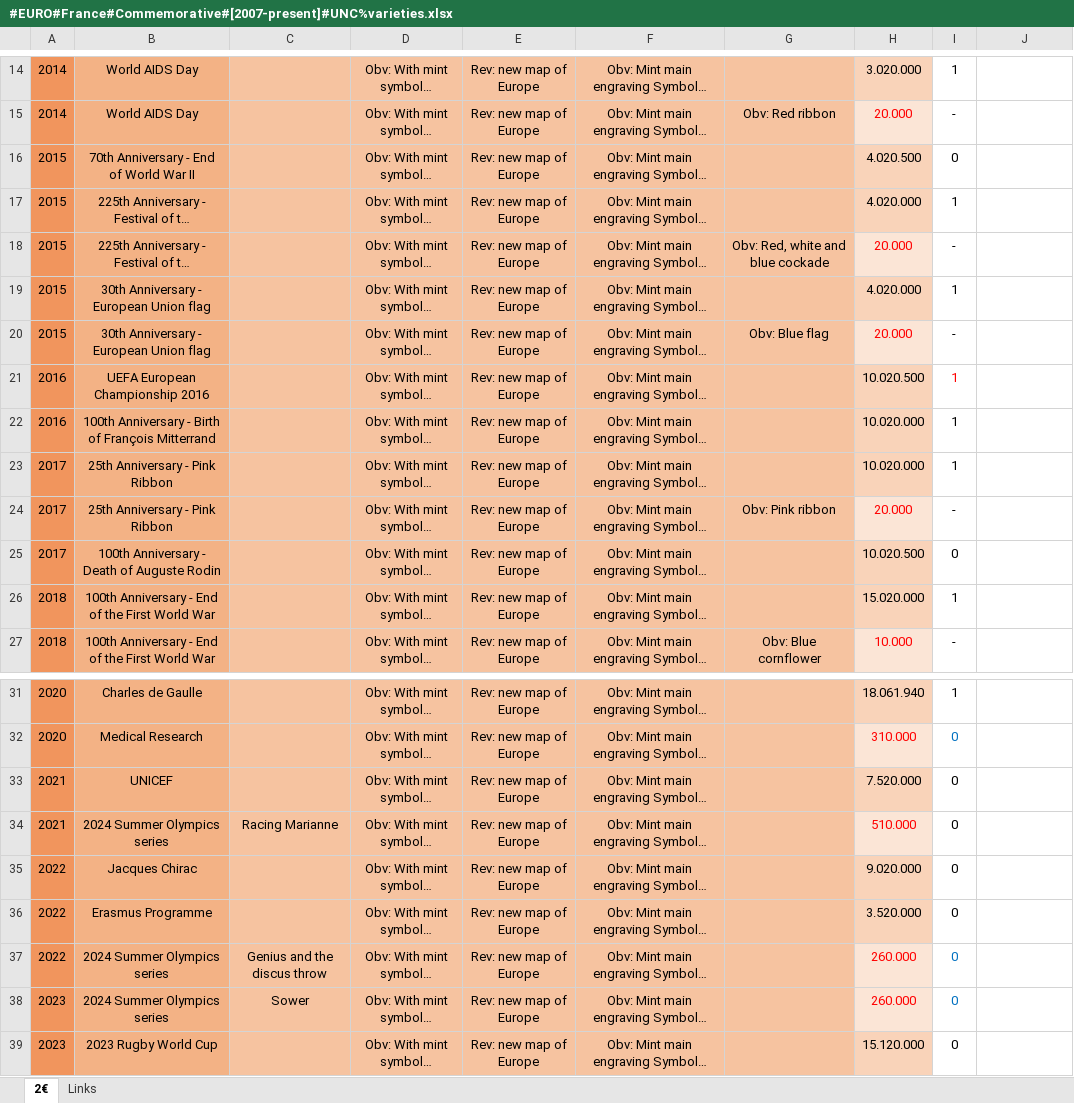
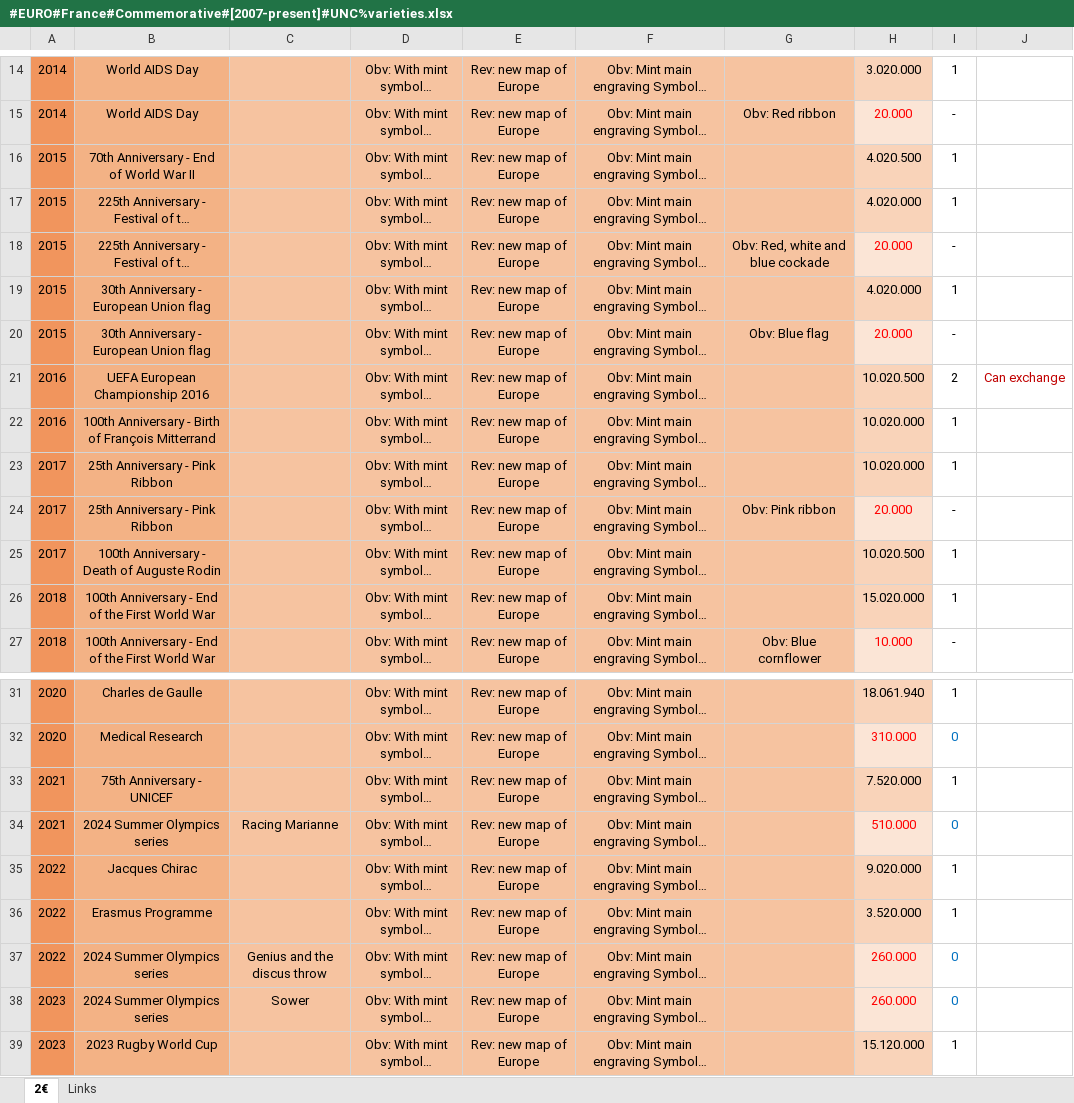
Before and after one commit to DartAlexator/CoinCollection, an Excel workbook: Collections/EURO/France/#EURO#France#Commemorative#[2007-present]#UNC%varieties.xlsx, sheet 2€, drawn as a sheet; only a part is shown, gaps mark what is left out; long unchanged cells end in …; values as stored, in another font and other column widths than the file's, no borders; conditional formats not drawn; the diff names each change by its address in the sheet, - before the commit and + after, or states it on an @@ line.

```diff
--- a/Collections/EURO/France/#EURO#France#Commemorative#[2007-present]#UNC%varieties.xlsx (sheet 2€)
+++ b/Collections/EURO/France/#EURO#France#Commemorative#[2007-present]#UNC%varieties.xlsx (sheet 2€)
-I16: 0
+I16: 1
-I21: 1
+I21: 2
-I21 text colour: #FF0000
+I21 text colour: black
-J21: (empty)
+J21: Can exchange
-I25: 0
+I25: 1
-B33: UNICEF
+B33: 75th Anniversary - UNICEF
-I33: 0
+I33: 1
-I34 text colour: black
+I34 text colour: #0070C0
-I35:I36: 0
+I35:I36: 1
-I39: 0
+I39: 1
```
Also changed, not shown: Collections/EURO/Greece/#EURO#Greece#Commemorative#[2004-present]#UNC%varieties.xlsx, Collections/EURO/Italy/#EURO#Italy#Commemorative#[2004-present]#UNC%varieties.xlsx, 16 other files.
